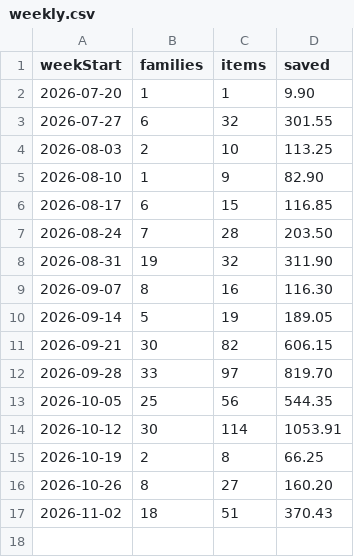
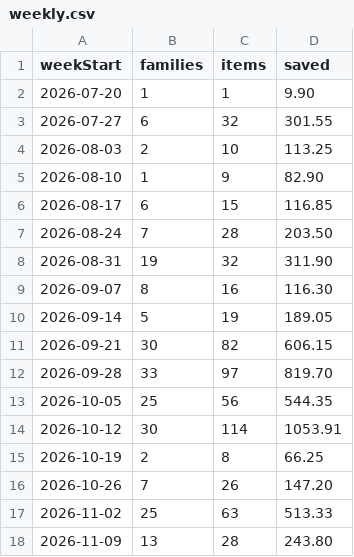
Before and after one commit to jakemorhill/cress-nottingham-dashboard, a CSV file: raw/weekly.csv, drawn as a sheet.

```diff
--- a/raw/weekly.csv
+++ b/raw/weekly.csv
@@ -15,3 +15,4 @@ weekStart,families,items,saved
 2026-10-19,2,8,66.25
-2026-10-26,8,27,160.20
-2026-11-02,18,51,370.43
+2026-10-26,7,26,147.20
+2026-11-02,25,63,513.33
+2026-11-09,13,28,243.80
```
Also changed, not shown: raw/headline.csv, raw/schools.csv, 1 other file.
